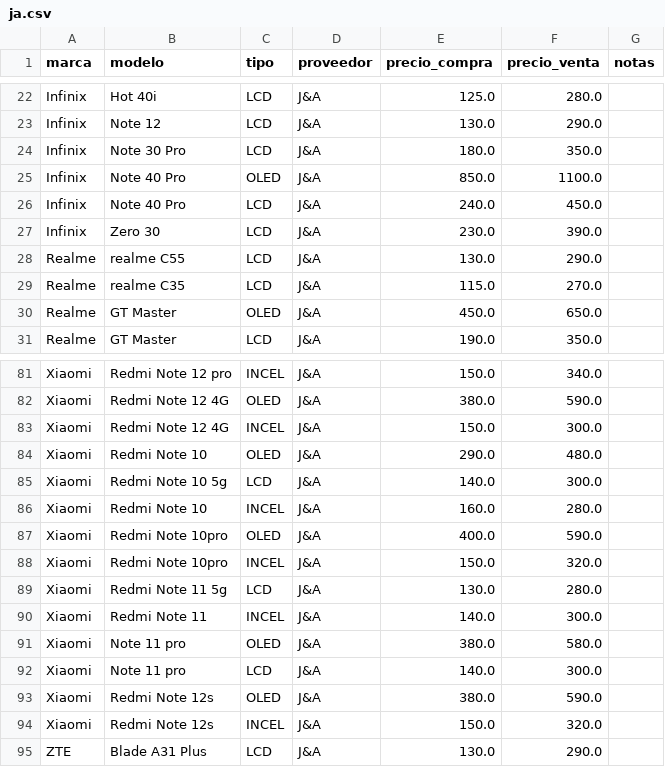
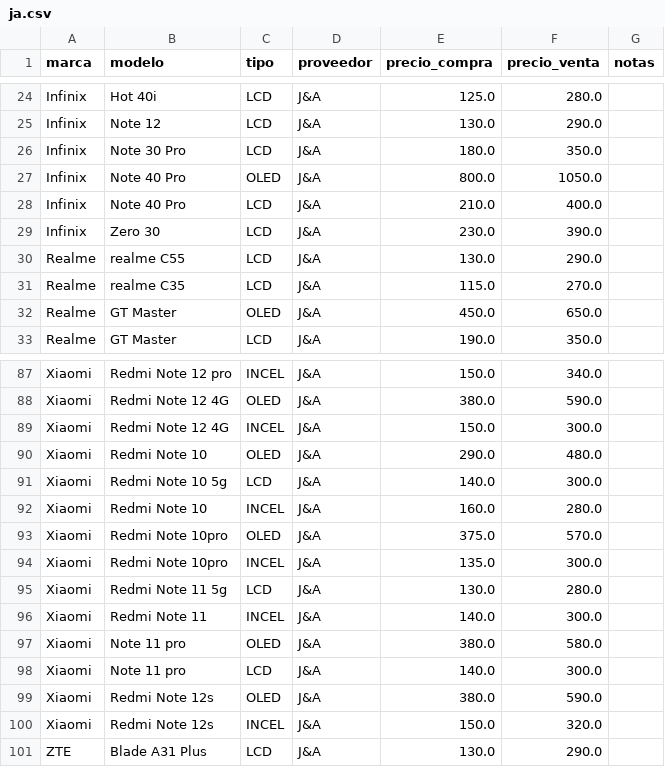
Before and after one commit to scz-red/lupo.lat, a CSV file: precios/data/ja.csv, drawn as a sheet; only a part is shown, gaps mark what is left out; the diff covers the shown part only.

```diff
--- a/precios/data/ja.csv
+++ b/precios/data/ja.csv
@@ -24,4 +26,4 @@ Infinix,Note 12,LCD,J&A,130.0,290.0,
 Infinix,Note 30 Pro,LCD,J&A,180.0,350.0,
-Infinix,Note 40 Pro,OLED,J&A,850.0,1100.0,
-Infinix,Note 40 Pro,LCD,J&A,240.0,450.0,
+Infinix,Note 40 Pro,OLED,J&A,800.0,1050.0,
+Infinix,Note 40 Pro,LCD,J&A,210.0,400.0,
 Infinix,Zero 30,LCD,J&A,230.0,390.0,
@@ -86,4 +92,4 @@ Xiaomi,Redmi Note 10 5g,LCD,J&A,140.0,300.0,
 Xiaomi,Redmi Note 10,INCEL,J&A,160.0,280.0,
-Xiaomi,Redmi Note 10pro,OLED,J&A,400.0,590.0,
-Xiaomi,Redmi Note 10pro,INCEL,J&A,150.0,320.0,
+Xiaomi,Redmi Note 10pro,OLED,J&A,375.0,570.0,
+Xiaomi,Redmi Note 10pro,INCEL,J&A,135.0,300.0,
 Xiaomi,Redmi Note 11 5g,LCD,J&A,130.0,280.0,
```
Also changed, not shown: 6 added rows and 4 edited cells elsewhere in this file.
